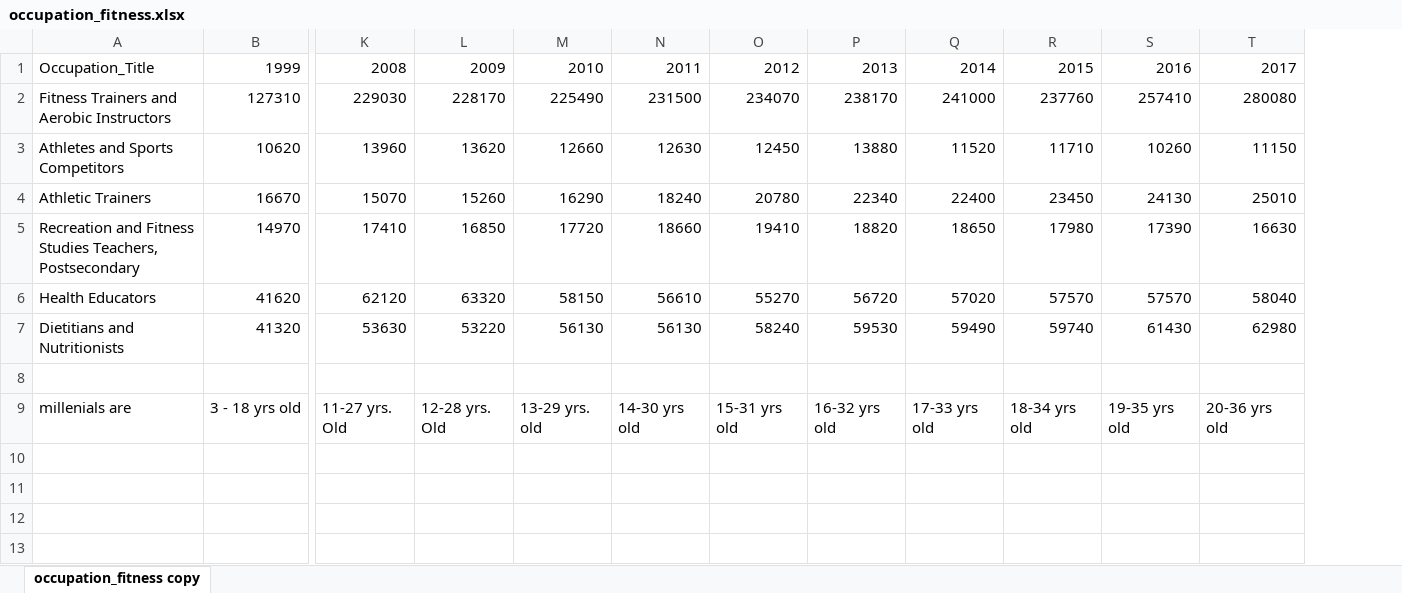
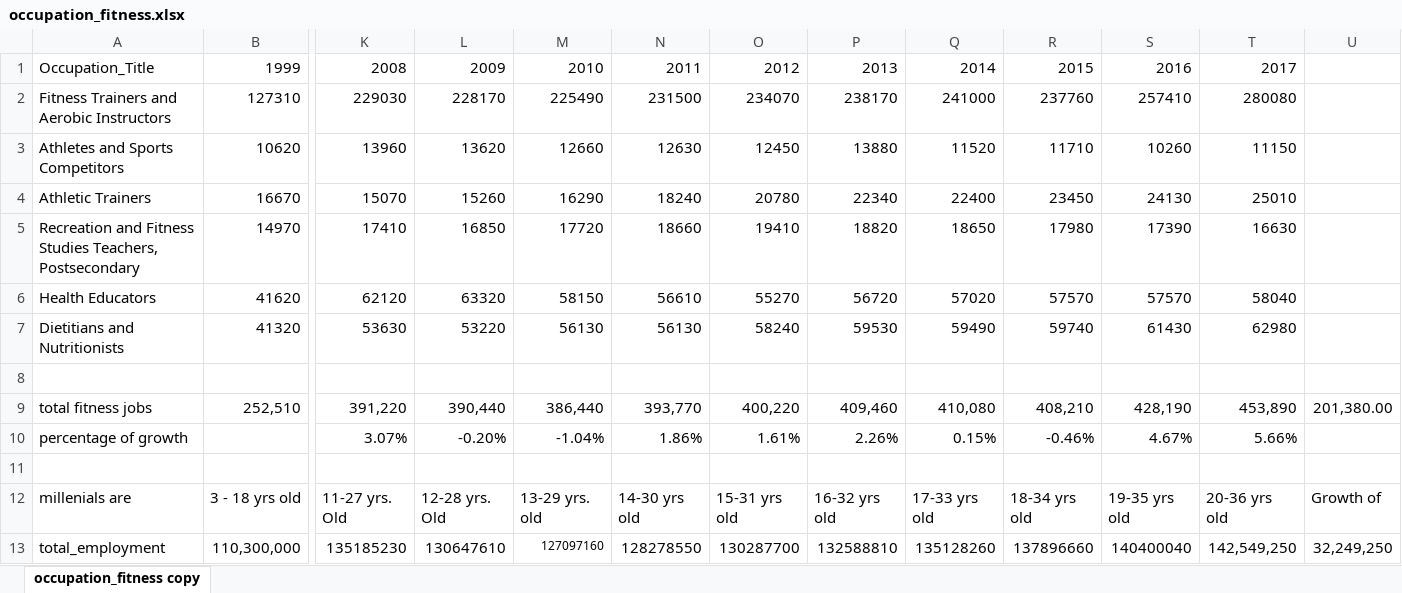
Before and after one commit to rutholliday/health_fitness, an Excel workbook: Labour_stats/occupation_fitness.xlsx, sheet occupation_fitness copy, drawn as a sheet; only a part is shown, gaps mark what is left out; values as stored, in another font and other column widths than the file's, no borders; charts and pictures not drawn; rows hold the shown columns only; the diff names each change by its address in the sheet, - before the commit and + after, or states it on an @@ line.

Commit message:
excel sheet changes

```diff
--- a/Labour_stats/occupation_fitness.xlsx (sheet occupation_fitness copy)
+++ b/Labour_stats/occupation_fitness.xlsx (sheet occupation_fitness copy)
+column U, row 12: Growth of
+row 9: total fitness jobs | 252,510 | 391,220 | 390,440 | 386,440 | 393,770 | 400,220 | 409,460 | 410,080 | 408,210 | 428,190 | 453,890 | 201,380.00
+row 10: percentage of growth |  | 3.07% | -0.20% | -1.04% | 1.86% | 1.61% | 2.26% | 0.15% | -0.46% | 4.67% | 5.66%
+row 11: (empty)
+row 13: total_employment | 110,300,000 | 135185230 | 130647610 | 127097160 | 128278550 | 130287700 | 132588810 | 135128260 | 137896660 | 140400040 | 142,549,250 | 32,249,250
```
Also changed, not shown: charts or pictures, 9 other files.
